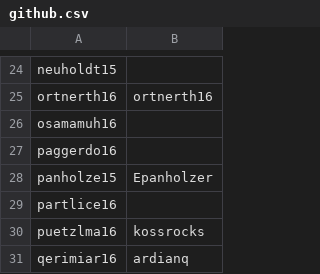
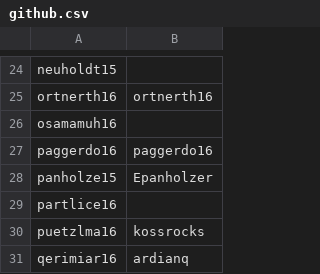
Before and after one commit to xbrunnemi/fhj.swengb2017.course, a CSV file: common/src/main/resources/at/fhj/swengb/common/github.csv, drawn as a sheet; only a part is shown, gaps mark what is left out.

Commit message:
added name (#35)
* added name

* added name

* added name

* added name

* added name

```diff
--- a/common/src/main/resources/at/fhj/swengb/common/github.csv
+++ b/common/src/main/resources/at/fhj/swengb/common/github.csv
@@ -26,3 +26,3 @@
 "osamamuh16",""
-"paggerdo16",""
+"paggerdo16","paggerdo16"
 "panholze15","Epanholzer"
```
